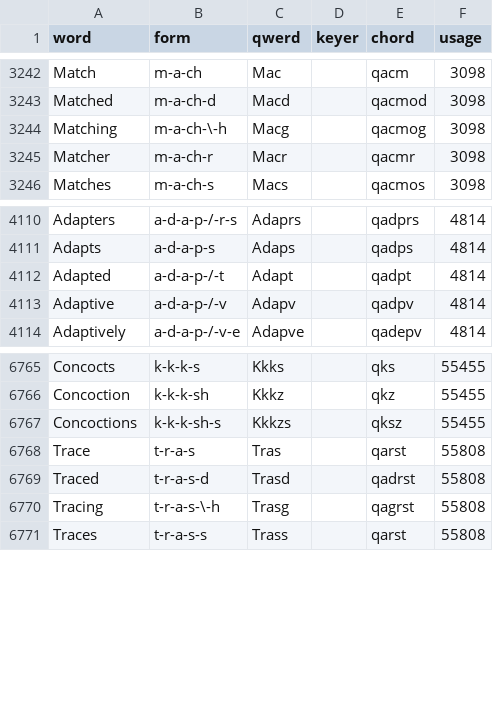
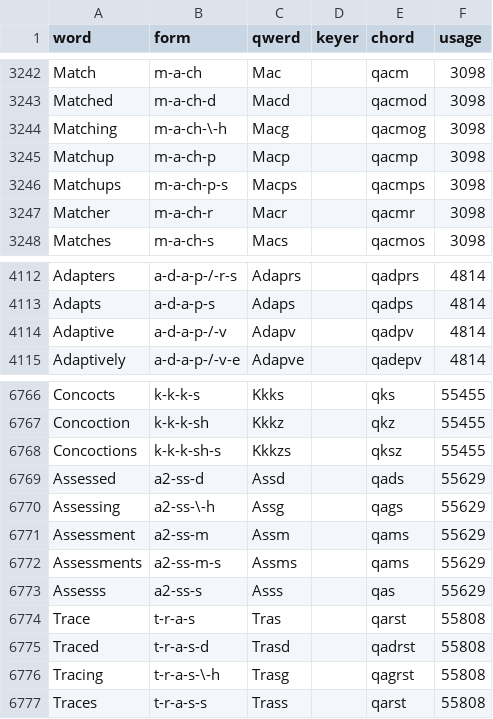
Before and after one commit to codepoke-kk/qwertigraphy, a CSV file: qwertigraph/dictionaries/anniversary_supplement.csv, drawn as a sheet; only a part is shown, gaps mark what is left out.

```diff
--- a/qwertigraph/dictionaries/anniversary_supplement.csv
+++ b/qwertigraph/dictionaries/anniversary_supplement.csv
@@ -3244,2 +3244,4 @@ Matched,m-a-ch-d,Macd,,qacmod,3098
 Matching,m-a-ch-\-h,Macg,,qacmog,3098
+Matchup,m-a-ch-p,Macp,,qacmp,3098
+Matchups,m-a-ch-p-s,Macps,,qacmps,3098
 Matcher,m-a-ch-r,Macr,,qacmr,3098
@@ -4111,3 +4113,2 @@ Adapters,a-d-a-p-/-r-s,Adaprs,,qadprs,4814
 Adapts,a-d-a-p-s,Adaps,,qadps,4814
-Adapted,a-d-a-p-/-t,Adapt,,qadpt,4814
 Adaptive,a-d-a-p-/-v,Adapv,,qadpv,4814
@@ -6767,2 +6768,7 @@ Concoction,k-k-k-sh,Kkkz,,qkz,55455
 Concoctions,k-k-k-sh-s,Kkkzs,,qksz,55455
+Assessed,a2-ss-d,Assd,,qads,55629
+Assessing,a2-ss-\-h,Assg,,qags,55629
+Assessment,a2-ss-m,Assm,,qams,55629
+Assessments,a2-ss-m-s,Assms,,qams,55629
+Assesss,a2-ss-s,Asss,,qas,55629
 Trace,t-r-a-s,Tras,,qarst,55808
```
Also changed, not shown: qwertigraph/dictionaries/anniversary_cmu.csv, qwertigraph/dictionaries/anniversary_core.csv, 1 other file.
